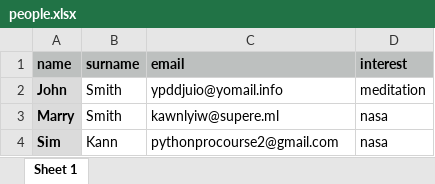
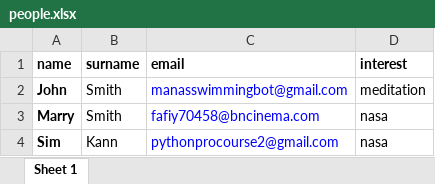
Before and after one commit to MANASPASARKAR/python-pro-course-udemy, an Excel workbook: App-7-Automated-Emails/people.xlsx, sheet Sheet 1, drawn as a sheet; values as stored, in another font and other column widths than the file's, no borders; the diff names each change by its address in the sheet, - before the commit and + after, or states it on an @@ line.

```diff
--- a/App-7-Automated-Emails/people.xlsx (sheet Sheet 1)
+++ b/App-7-Automated-Emails/people.xlsx (sheet Sheet 1)
-A1:D1 fill: #BDC0BF
+A1:D1 fill: none
-A2:A4 fill: #DBDBDB
+A2:A4 fill: none
-C2 (email): ypddjuio@yomail.info
+C2 (email): manasswimmingbot@gmail.com
-C2:C4 text colour: black
+C2:C4 text colour: #0000FF
-C3 (email): kawnlyiw@supere.ml
+C3 (email): fafiy70458@bncinema.com
```
Also changed, not shown: 3 other files.
